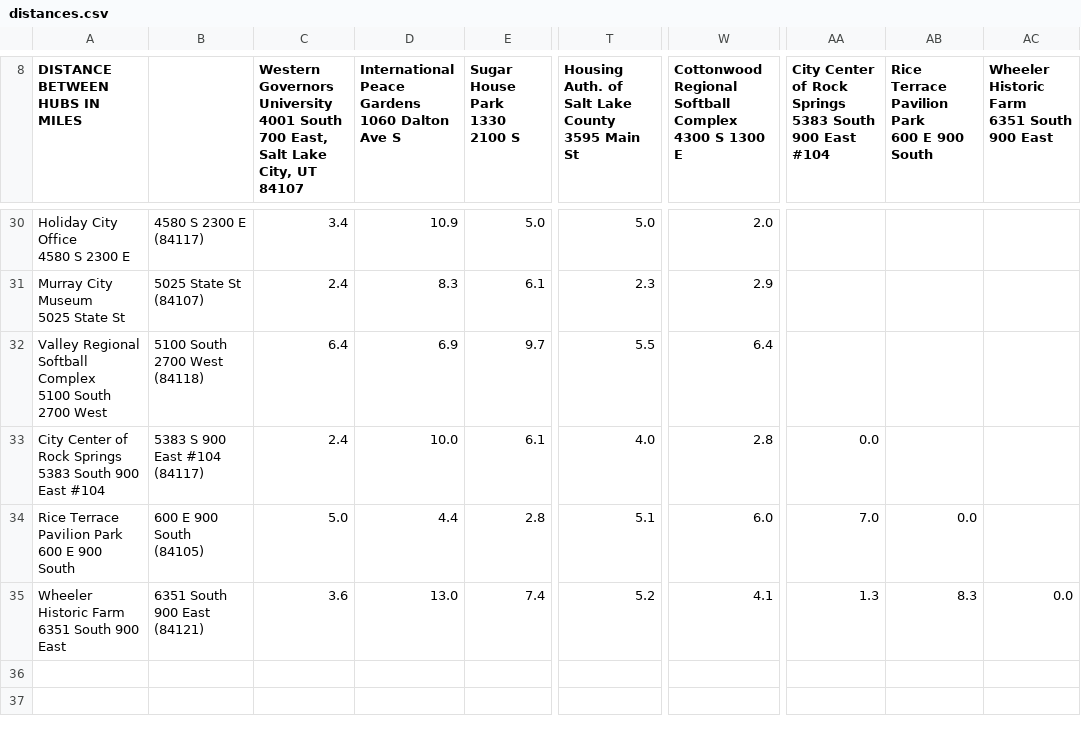
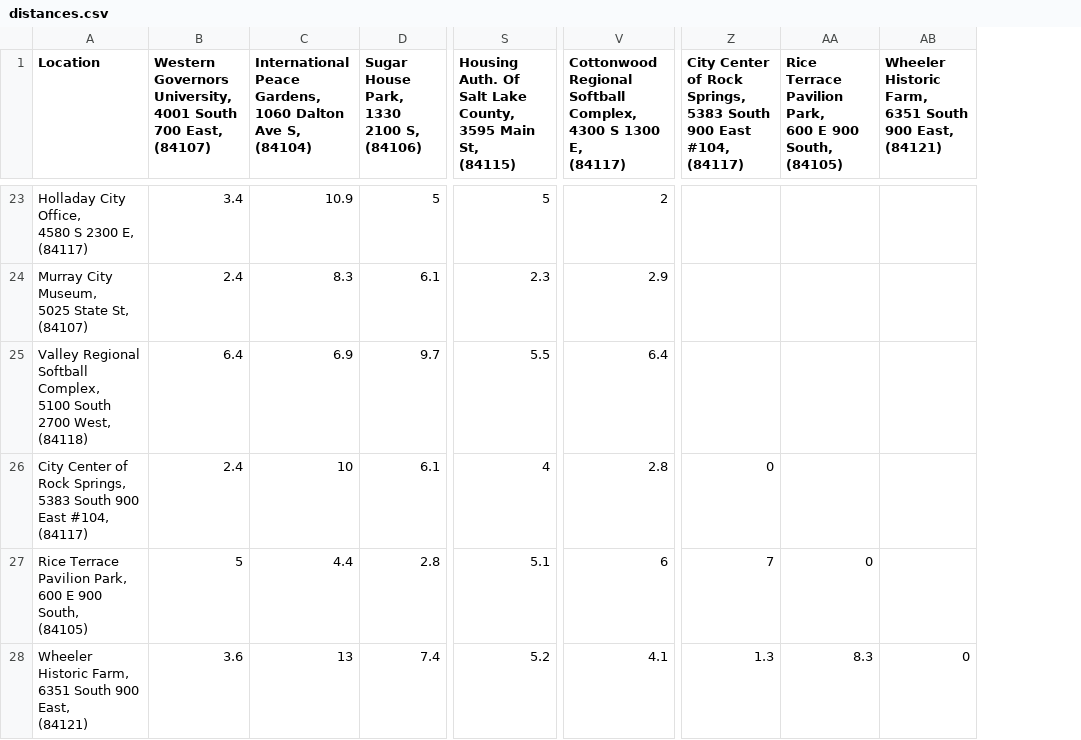
Before and after one commit to justinlangley3/Vehicle-Routing-Problem, a CSV file: WGUPS/data/distances.csv, drawn as a sheet; only a part is shown, gaps mark what is left out; removed rows and columns are numbered as before the commit, all else as after; ↵ is a line break in a cell; the diff covers the shown part only; the diff names each change by its address in the sheet, - before the commit and + after, or states it on an @@ line.

```diff
--- a/WGUPS/data/distances.csv
+++ b/WGUPS/data/distances.csv
-column A (DISTANCE BETWEEN HUBS IN MILES), rows 30-35: Holiday City Office ↵ 4580 S 2300 E | Murray City Museum ↵ 5025 State St | Valley Regional Softball Complex ↵ 5100 South 2700 West | City Center of Rock Springs ↵ 5383 South 900 East #104 | Rice Terrace Pavilion Park ↵ 600 E 900 South | Wheeler Historic Farm ↵ 6351 South 900 East
-column B, rows 30-35: 4580 S 2300 E ↵ (84117) | 5025 State St ↵ (84107) | 5100 South 2700 West ↵ (84118) | 5383 S 900 East #104 ↵ (84117) | 600 E 900 South ↵ (84105) | 6351 South 900 East ↵ (84121)
+column A (Location), rows 23-28: Holladay City Office, ↵ 4580 S 2300 E, ↵ (84117) | Murray City Museum, ↵ 5025 State St, ↵ (84107) | Valley Regional Softball Complex, ↵ 5100 South 2700 West, ↵ (84118) | City Center of Rock Springs, ↵ 5383 South 900 East #104, ↵ (84117) | Rice Terrace Pavilion Park, ↵ 600 E 900 South, ↵ (84105) | Wheeler Historic Farm, ↵ 6351 South 900 East, ↵ (84121)
-column AA, row 8: City Center of Rock Springs ↵ 5383 South 900 East #104; rows 33-35: 0.0 | 7.0 | 1.3
-column AB, row 8: Rice Terrace Pavilion Park ↵ 600 E 900 South; rows 34-35: 0.0 | 8.3
-column AC, row 8: Wheeler Historic Farm ↵ 6351 South 900 East; row 35: 0.0
+column Z, row 1: City Center of Rock Springs, ↵ 5383 South 900 East #104, ↵ (84117); rows 26-28: 0 | 7 | 1.3
+column AA, row 1: Rice Terrace Pavilion Park, ↵ 600 E 900 South, ↵ (84105); rows 27-28: 0 | 8.3
+column AB, row 1: Wheeler Historic Farm, ↵ 6351 South 900 East, ↵ (84121); row 28: 0
-B1: Western Governors University ↵ 4001 South 700 East, ↵ Salt Lake City, UT 84107
+B1: Western Governors University, ↵ 4001 South 700 East, ↵ (84107)
-C1: International Peace Gardens ↵ 1060 Dalton Ave S
+C1: International Peace Gardens, ↵ 1060 Dalton Ave S, ↵ (84104)
-D1: Sugar House Park ↵ 1330 2100 S
+D1: Sugar House Park, ↵ 1330 2100 S, ↵ (84106)
-S1: Housing Auth. of Salt Lake County ↵ 3595 Main St
+S1: Housing Auth. Of Salt Lake County, ↵ 3595 Main St, ↵ (84115)
-V1: …Regional Softball Complex ↵ 4300 S 1300 E
+V1: …Regional Softball Complex, ↵ 4300 S 1300 E, ↵ (84117)
-D23: 5.0
+D23: 5
-S23: 5.0
+S23: 5
-V23: 2.0
+V23: 2
-C26: 10.0
+C26: 10
-S26: 4.0
+S26: 4
-B27: 5.0
+B27: 5
-V27: 6.0
+V27: 6
-C28: 13.0
+C28: 13
```
Also changed, not shown: 7 removed rows and 71 edited cells elsewhere in this file, WGUPS/data/packages.csv, 5 other files.
